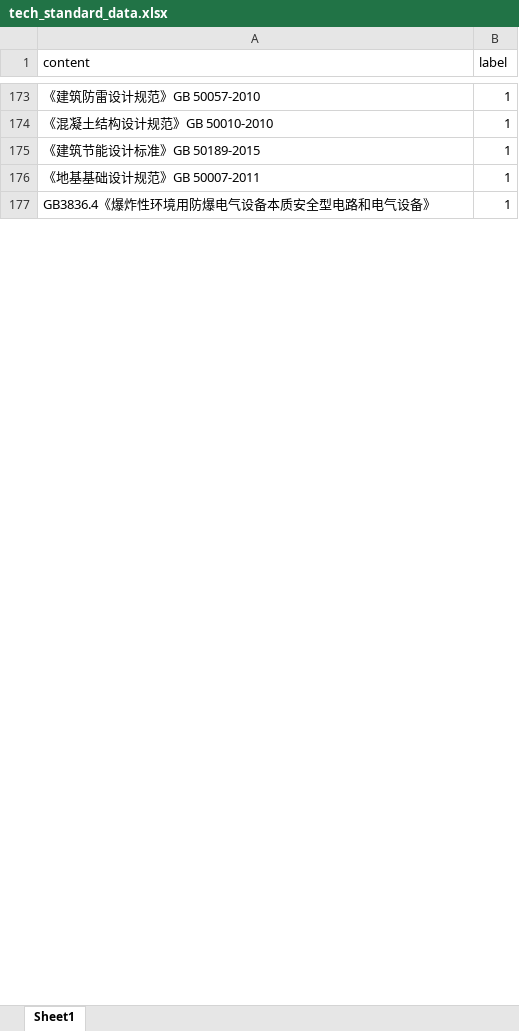
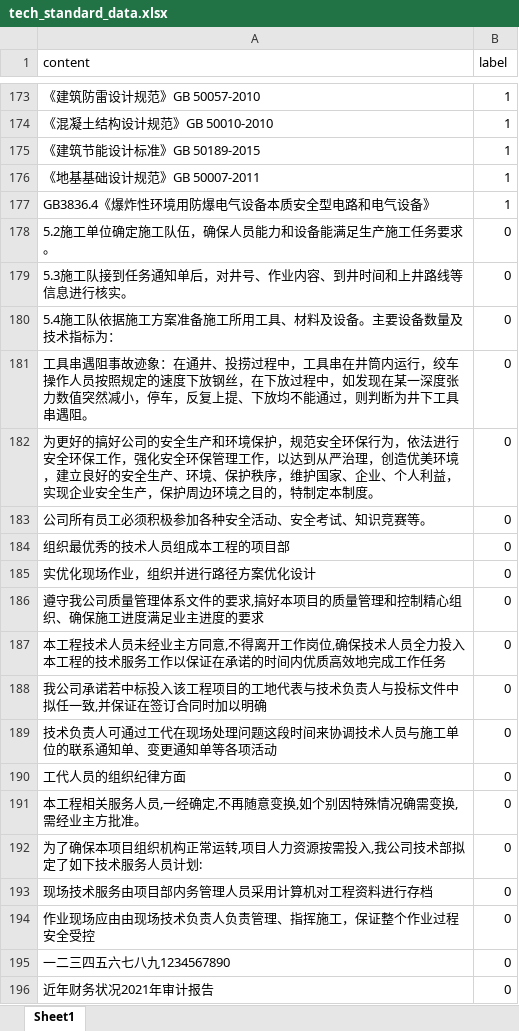
Before and after one commit to imnbwd/tech_bid_ex, an Excel workbook: training/data/tech_standard_data.xlsx, sheet Sheet1, drawn as a sheet; only a part is shown, gaps mark what is left out; values as stored, in another font and other column widths than the file's, no borders; the diff covers the shown part only; the diff names each change by its address in the sheet, - before the commit and + after, or states it on an @@ line.

```diff
--- a/training/data/tech_standard_data.xlsx (sheet Sheet1)
+++ b/training/data/tech_standard_data.xlsx (sheet Sheet1)
@@ row 178 unhidden: 5.2施工单位确定施工队伍，确保人员能力和设备能满足生产施工任务要求。 | 0 @@
@@ row 179 unhidden: 5.3施工队接到任务通知单后，对井号、作业内容、到井时间和上井路线等信息进行核实。 | 0 @@
@@ row 180 unhidden: 5.4施工队依据施工方案准备施工所用工具、材料及设备。主要设备数量及技术指标为： | 0 @@
@@ row 181 unhidden: 工具串遇阻事故迹象：在通井、投捞过程中，工具串在井筒内运行，绞车操作人员按照规定的速度下放钢丝，在下放过程中，如发现在某一深度张力数值突然减小，停车，反复上提、下放均不能通过，则判断为井下工具串遇阻。 | 0 @@
@@ row 182 unhidden: 为更好的搞好公司的安全生产和环境保护，规范安全环保行为，依法进行安全环保工作，强化安全环保管理工作，以达到从严治理，创造优美环境，建立良好的安全生产、环境、保护秩序，维护国家、企业、个人利益，实现企业安全生产，保护周边环境之目的，特制定本制度。 | 0 @@
@@ row 183 unhidden: 公司所有员工必须积极参加各种安全活动、安全考试、知识竞赛等。 | 0 @@
@@ row 184 unhidden: 组织最优秀的技术人员组成本工程的项目部 | 0 @@
@@ row 185 unhidden: 实优化现场作业，组织并进行路径方案优化设计 | 0 @@
@@ row 186 unhidden: 遵守我公司质量管理体系文件的要求,搞好本项目的质量管理和控制精心组织、确保施工进度满足业主进度的要求 | 0 @@
@@ row 187 unhidden: 本工程技术人员未经业主方同意,不得离开工作岗位,确保技术人员全力投入本工程的技术服务工作以保证在承诺的时间内优质高效地完成工作任务 | 0 @@
@@ row 188 unhidden: 我公司承诺若中标投入该工程项目的工地代表与技术负责人与投标文件中拟任一致,并保证在签订合同时加以明确 | 0 @@
@@ row 189 unhidden: 技术负责人可通过工代在现场处理问题这段时间来协调技术人员与施工单位的联系通知单、变更通知单等各项活动 | 0 @@
@@ row 190 unhidden: 工代人员的组织纪律方面 | 0 @@
@@ row 191 unhidden: 本工程相关服务人员,一经确定,不再随意变换,如个别因特殊情况确需变换,需经业主方批准。 | 0 @@
@@ row 192 unhidden: 为了确保本项目组织机构正常运转,项目人力资源按需投入,我公司技术部拟定了如下技术服务人员计划: | 0 @@
@@ row 193 unhidden: 现场技术服务由项目部内务管理人员采用计算机对工程资料进行存档 | 0 @@
@@ row 194 unhidden: 作业现场应由由现场技术负责人负责管理、指挥施工，保证整个作业过程安全受控 | 0 @@
@@ row 195 unhidden: 一二三四五六七八九1234567890 | 0 @@
@@ row 196 unhidden: 近年财务状况2021年审计报告 | 0 @@
```
Also changed, not shown: 63 added rows and 513 hidden or unhidden rows elsewhere in this sheet, 3 other files.
